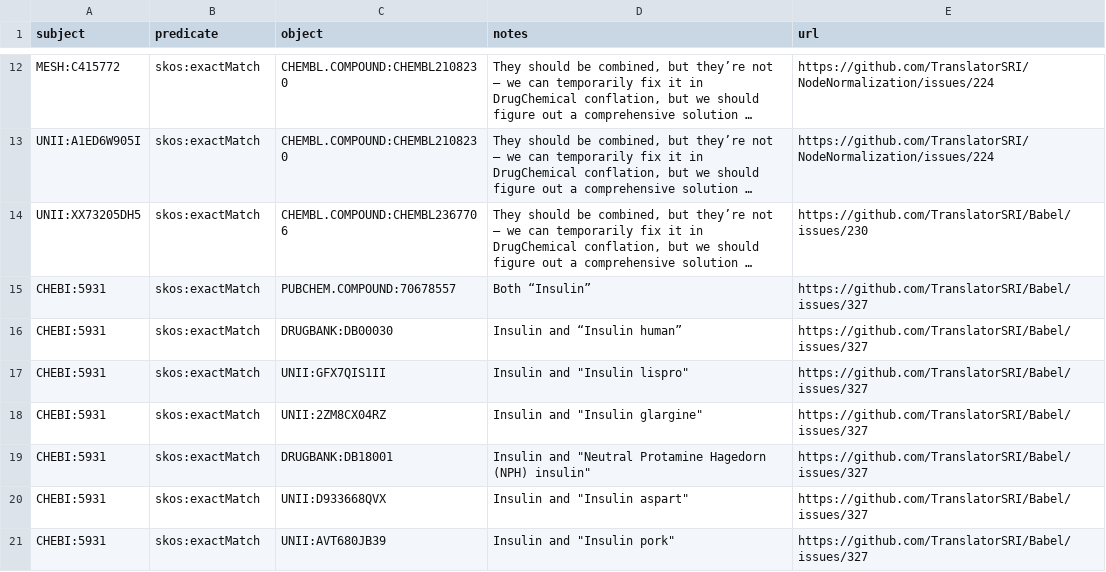
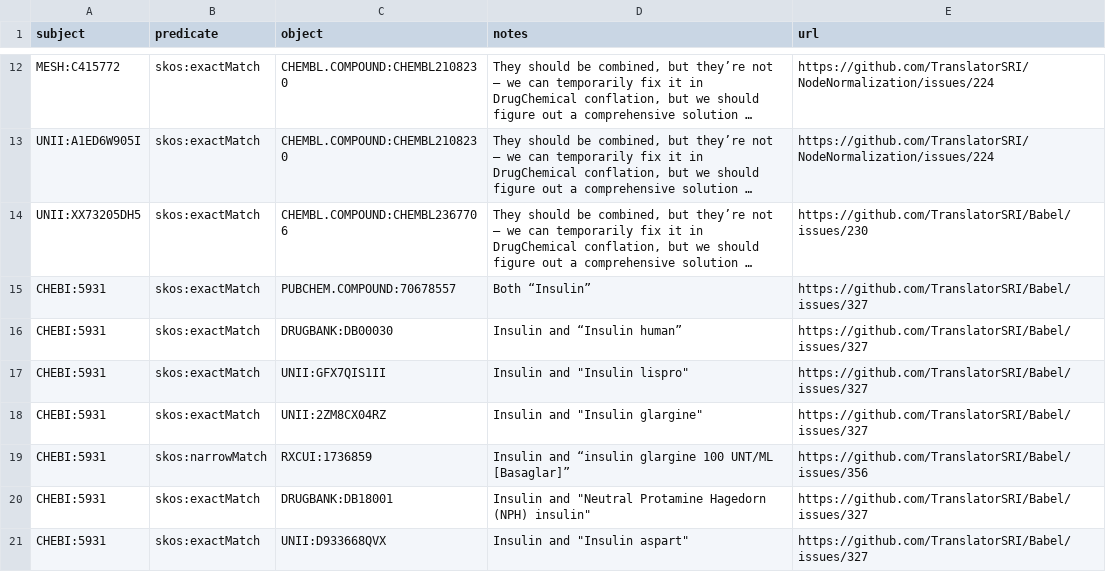
Before and after one commit to TranslatorSRI/Babel, a TSV file: input_data/manual_concords/drugchemical.tsv, drawn as a sheet; only a part is shown, gaps mark what is left out; the shorter side is filled out with more unchanged rows; long unchanged cells end in ….

Commit message:
Added manual concord RXCUI:1736859 -> CHEBI:5931.
Closes #356.

```diff
--- a/input_data/manual_concords/drugchemical.tsv
+++ b/input_data/manual_concords/drugchemical.tsv
@@ -18,2 +18,3 @@ CHEBI:5931	skos:exactMatch	UNII:GFX7QIS1II	"Insulin and ""Insulin lispro"""	http
 CHEBI:5931	skos:exactMatch	UNII:2ZM8CX04RZ	"Insulin and ""Insulin glargine"""	https://github.com/TranslatorSRI/Babel/issues/327
+CHEBI:5931	skos:narrowMatch	RXCUI:1736859	Insulin and “insulin glargine 100 UNT/ML [Basaglar]”	https://github.com/TranslatorSRI/Babel/issues/356
 CHEBI:5931	skos:exactMatch	DRUGBANK:DB18001	"Insulin and ""Neutral Protamine Hagedorn (NPH) insulin"""	https://github.com/TranslatorSRI/Babel/issues/327
```
